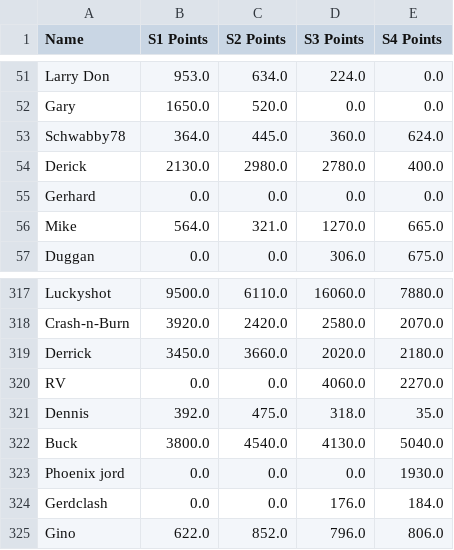
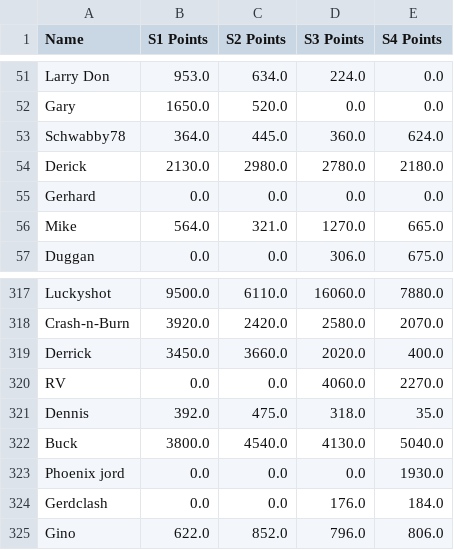
Before and after one commit to scottmarler/scottmarler.github.io, a CSV file: PCVis/pc/s4_parallel_coords.csv, drawn as a sheet; only a part is shown, gaps mark what is left out.

```diff
--- a/PCVis/pc/s4_parallel_coords.csv
+++ b/PCVis/pc/s4_parallel_coords.csv
@@ -53,3 +53,3 @@ Gary,1650.0,520.0,0.0,0.0
 Schwabby78,364.0,445.0,360.0,624.0
-Derick,2130.0,2980.0,2780.0,400.0
+Derick,2130.0,2980.0,2780.0,2180.0
 Gerhard,0.0,0.0,0.0,0.0
@@ -318,3 +318,3 @@ Luckyshot,9500.0,6110.0,16060.0,7880.0
 Crash-n-Burn,3920.0,2420.0,2580.0,2070.0
-Derrick,3450.0,3660.0,2020.0,2180.0
+Derrick,3450.0,3660.0,2020.0,400.0
 RV,0.0,0.0,4060.0,2270.0
```
Also changed, not shown: Roster/data/roster.csv, shuffle_data/s4_shuffle.csv, 1 other file.
